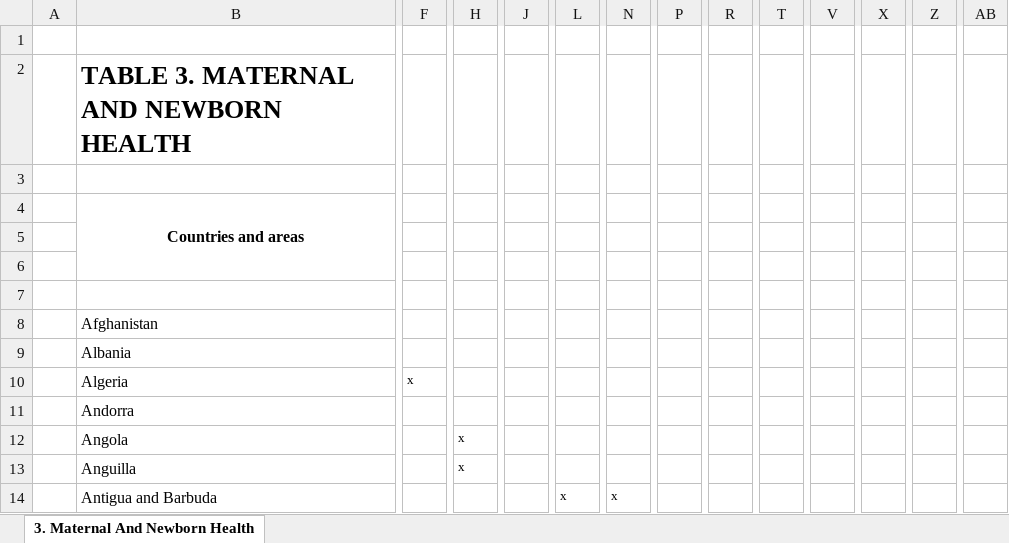
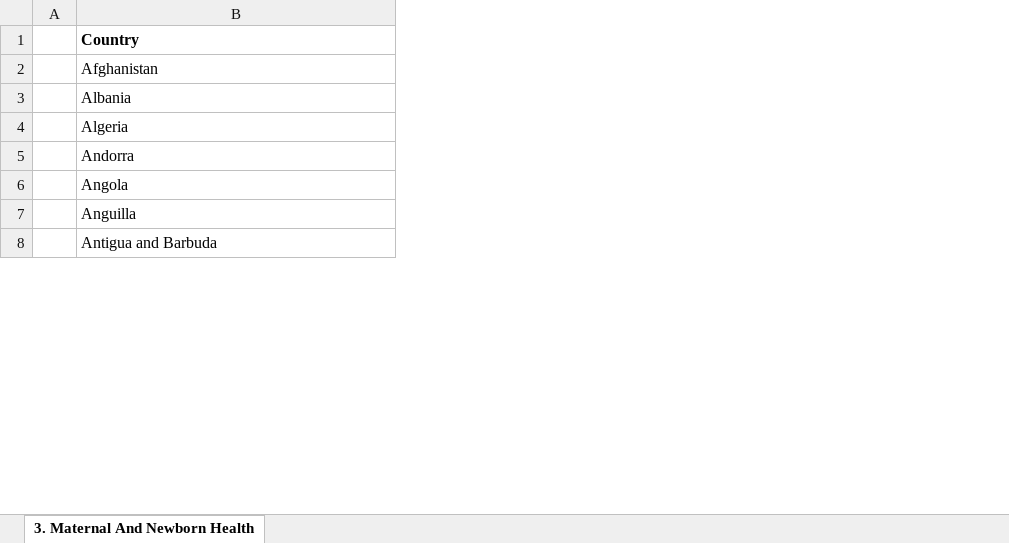
Before and after one commit to FarhanaSuci/PowerBIProjectVisualization, an Excel workbook: 3rdDataset/Table-3-MNH.xlsx, sheet 3. Maternal And Newborn Health, drawn as a sheet; only a part is shown, gaps mark what is left out; values as stored, in another font and other column widths than the file's, no borders; removed rows and columns are numbered as before the commit, all else as after; rows hold the shown columns only; the diff covers the shown part only; the diff names each change by its address in the sheet, - before the commit and + after, or states it on an @@ line.

```diff
--- a/3rdDataset/Table-3-MNH.xlsx (sheet 3. Maternal And Newborn Health)
+++ b/3rdDataset/Table-3-MNH.xlsx (sheet 3. Maternal And Newborn Health)
-column F, row 10: x
-column H, rows 12-13: x | x
-column J, empty
-column L, row 14: x
-column N, row 14: x
-column P, empty
-column R, empty
-column T, empty
-column V, empty
-column X, empty
-column Z, empty
-column AB, empty
-row 1: (empty)
+row 1:  | Country
-row 2:  | TABLE 3. MATERNAL AND NEWBORN HEALTH
-row 3: (empty)
-row 4:  | Countries and areas
-row 5: (empty)
-row 6: (empty)
-row 7: (empty)
```
Also changed, not shown: 57 removed rows and 2 removed columns elsewhere in this sheet, 14 other files.
